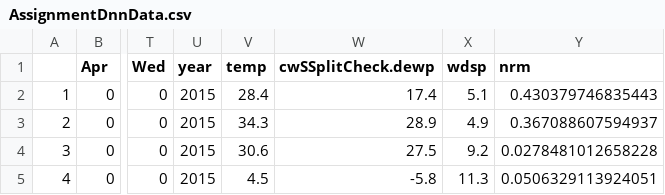
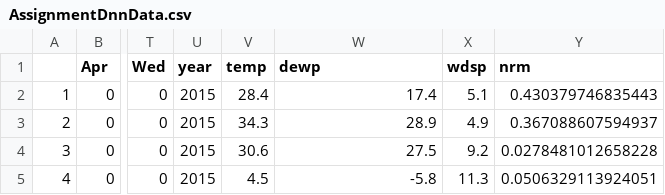
Before and after one commit to 17019711uhi/17019711_DataAnalytics, a CSV file: AssignmentDnnData.csv, drawn as a sheet; only a part is shown, gaps mark what is left out; the diff names each change by its address in the sheet, - before the commit and + after, or states it on an @@ line.

Commit message:
Add files via upload

```diff
--- a/AssignmentDnnData.csv
+++ b/AssignmentDnnData.csv
-W1: cwSSplitCheck.dewp
+W1: dewp
```
